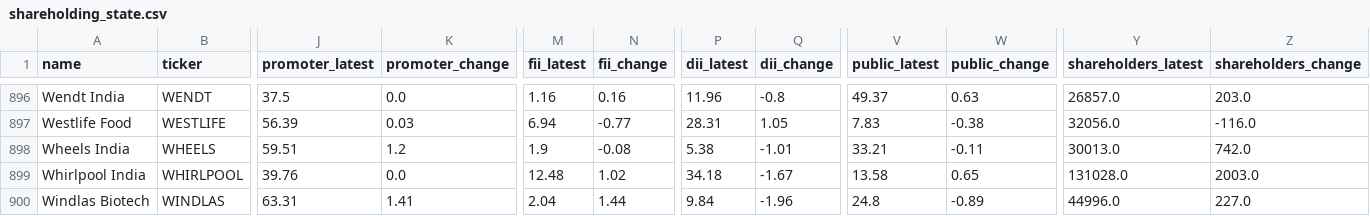
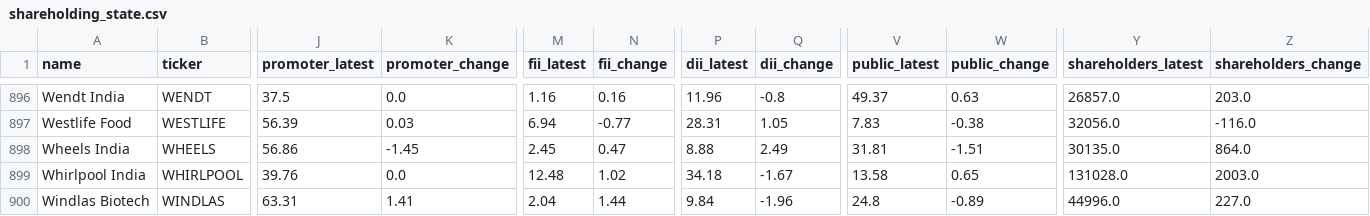
Before and after one commit to vishwaskalani/Dalal-Street, a CSV file: screener/data/shareholding_state.csv, drawn as a sheet; only a part is shown, gaps mark what is left out; the diff names each change by its address in the sheet, - before the commit and + after, or states it on an @@ line.

```diff
--- a/screener/data/shareholding_state.csv
+++ b/screener/data/shareholding_state.csv
-J898 (promoter_latest): 59.51
+J898 (promoter_latest): 56.86
-K898 (promoter_change): 1.2
+K898 (promoter_change): -1.45
-M898 (fii_latest): 1.9
+M898 (fii_latest): 2.45
-N898 (fii_change): -0.08
+N898 (fii_change): 0.47
-P898 (dii_latest): 5.38
+P898 (dii_latest): 8.88
-Q898 (dii_change): -1.01
+Q898 (dii_change): 2.49
-V898 (public_latest): 33.21
+V898 (public_latest): 31.81
-W898 (public_change): -0.11
+W898 (public_change): -1.51
-Y898 (shareholders_latest): 30013.0
+Y898 (shareholders_latest): 30135.0
-Z898 (shareholders_change): 742.0
+Z898 (shareholders_change): 864.0
```
